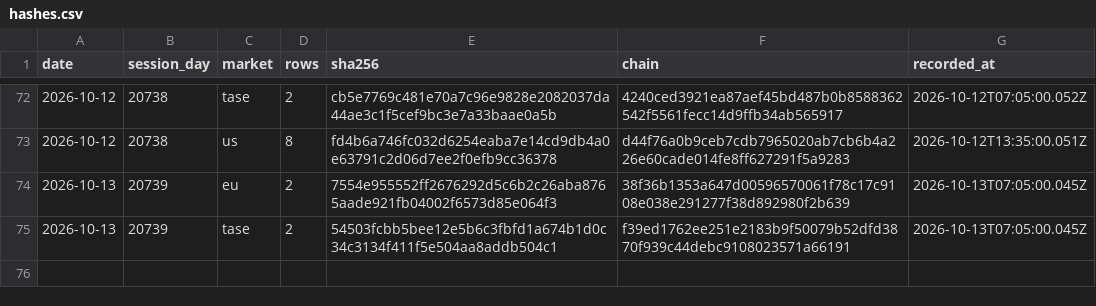
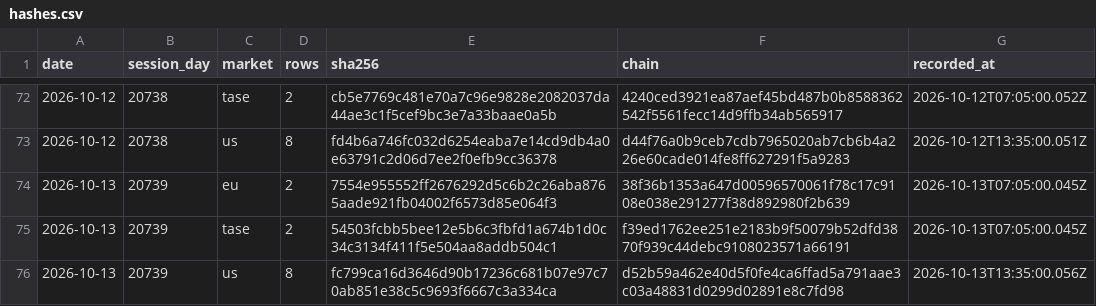
Before and after one commit to DotanTevet/journal-proof, a CSV file: hashes.csv, drawn as a sheet; only a part is shown, gaps mark what is left out.

Commit message:
1 session(s): 2026-10-13 20739 us

```diff
--- a/hashes.csv
+++ b/hashes.csv
@@ -75 +75,2 @@ date,session_day,market,rows,sha256,chain,recorded_at
 2026-10-13,20739,tase,2,54503fcbb5bee12e5b6c3fbfd1a674b1d0c34c3134f411f5e504aa8addb504c1,f39ed1762ee251e2183b9f50079b52dfd3870f939c44debc9108023571a66191,2026-10-13T07:05:00.045Z
+2026-10-13,20739,us,8,fc799ca16d3646d90b17236c681b07e97c70ab851e38c5c9693f6667c3a334ca,d52b59a462e40d5f0fe4ca6ffad5a791aae3c03a48831d0299d02891e8c7fd98,2026-10-13T13:35:00.056Z
```
